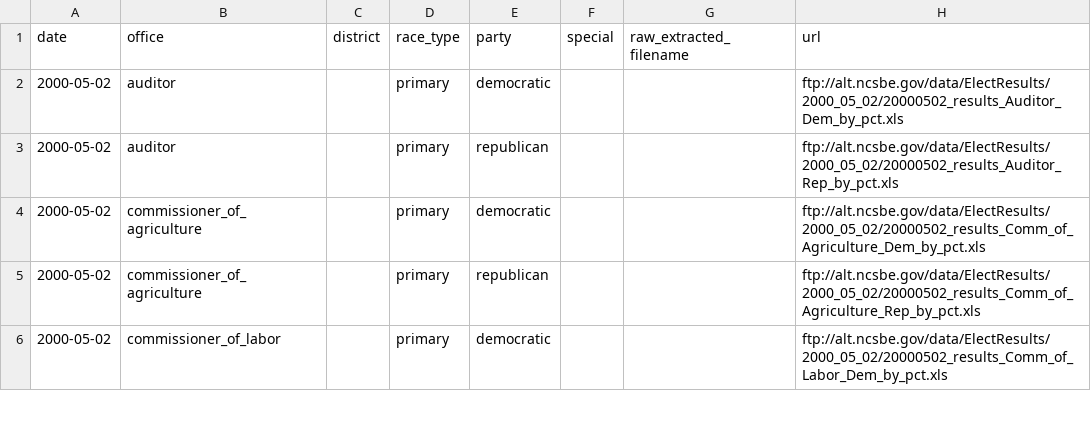
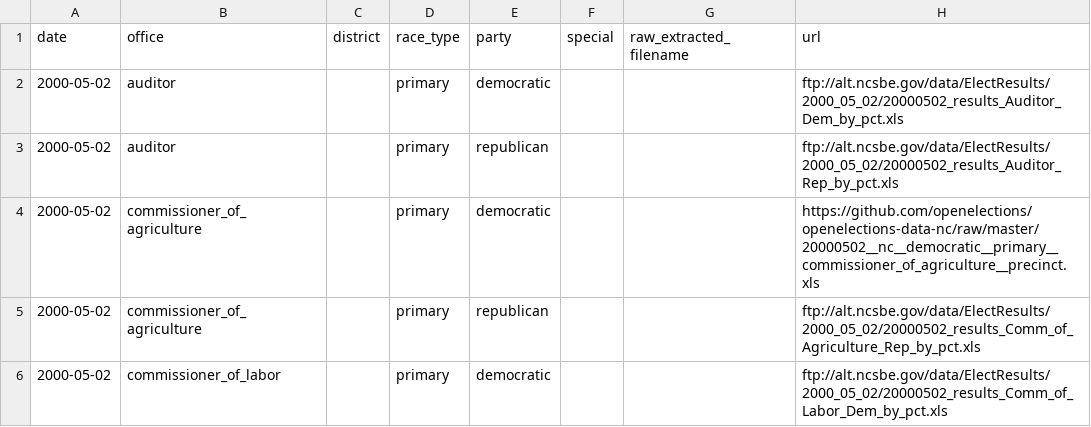
Before and after one commit to openelections/openelections-core, a CSV file: openelex/us/nc/mappings/url_paths.csv, drawn as a sheet; only a part is shown.

Commit message:
updated url_paths

```diff
--- a/openelex/us/nc/mappings/url_paths.csv
+++ b/openelex/us/nc/mappings/url_paths.csv
@@ -3,3 +3,3 @@ date,office,district,race_type,party,special,raw_extracted_filename,url
 2000-05-02,auditor,,primary,republican,,,ftp://alt.ncsbe.gov/data/ElectResults/2000_05_02/20000502_results_Auditor_Rep_by_pct.xls
-2000-05-02,commissioner_of_agriculture,,primary,democratic,,,ftp://alt.ncsbe.gov/data/ElectResults/2000_05_02/20000502_results_Comm_of_Agriculture_Dem_by_pct.xls
+2000-05-02,commissioner_of_agriculture,,primary,democratic,,,https://github.com/openelections/openelections-data-nc/raw/master/20000502__nc__democratic__primary__commissioner_of_agriculture__precinct.xls
 2000-05-02,commissioner_of_agriculture,,primary,republican,,,ftp://alt.ncsbe.gov/data/ElectResults/2000_05_02/20000502_results_Comm_of_Agriculture_Rep_by_pct.xls
```
